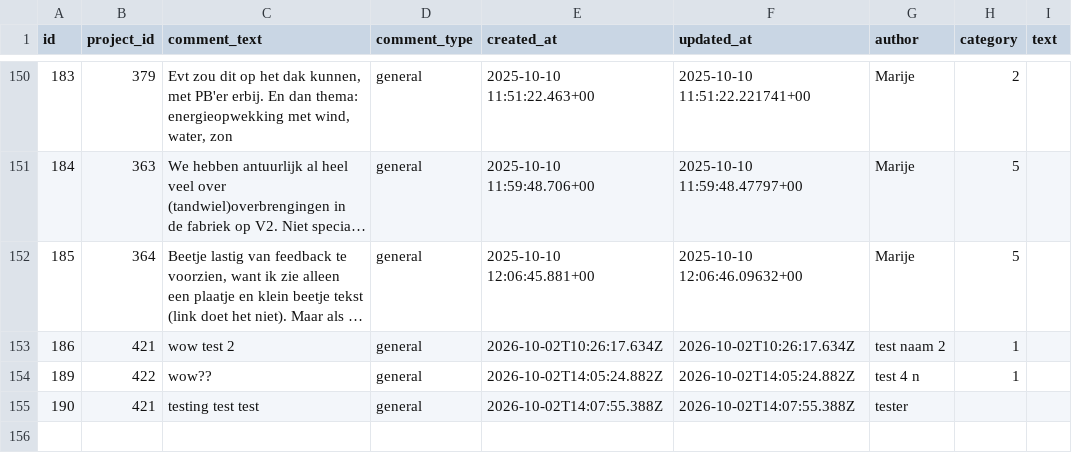
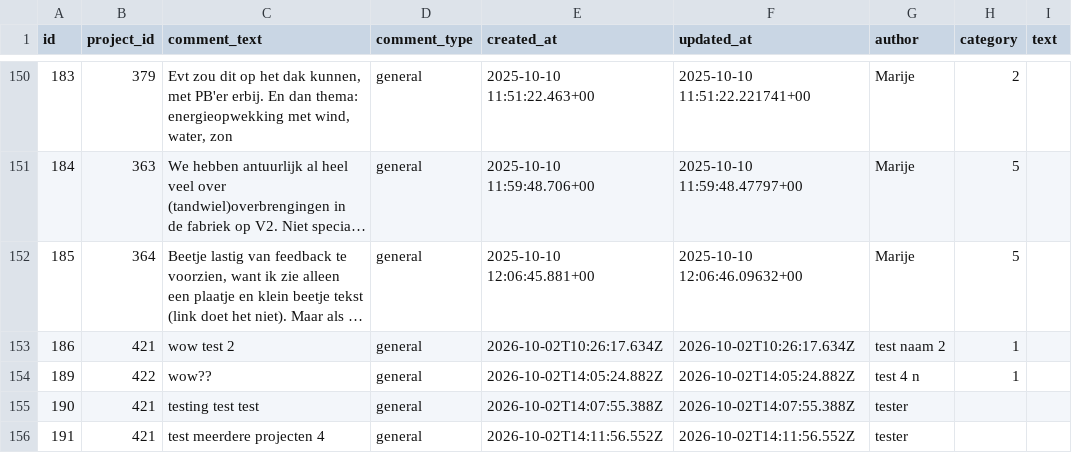
Before and after one commit to renshi2/DEF-4-NEMO, a CSV file: data/comments.csv, drawn as a sheet; only a part is shown, gaps mark what is left out; long unchanged cells end in …; the diff names each change by its address in the sheet, - before the commit and + after, or states it on an @@ line.

Commit message:
Add comment 191 for project 421

```diff
--- a/data/comments.csv
+++ b/data/comments.csv
+row 156: 191 | 421 | test meerdere projecten 4 | general | 2026-10-02T14:11:56.552Z | 2026-10-02T14:11:56.552Z | tester
```
